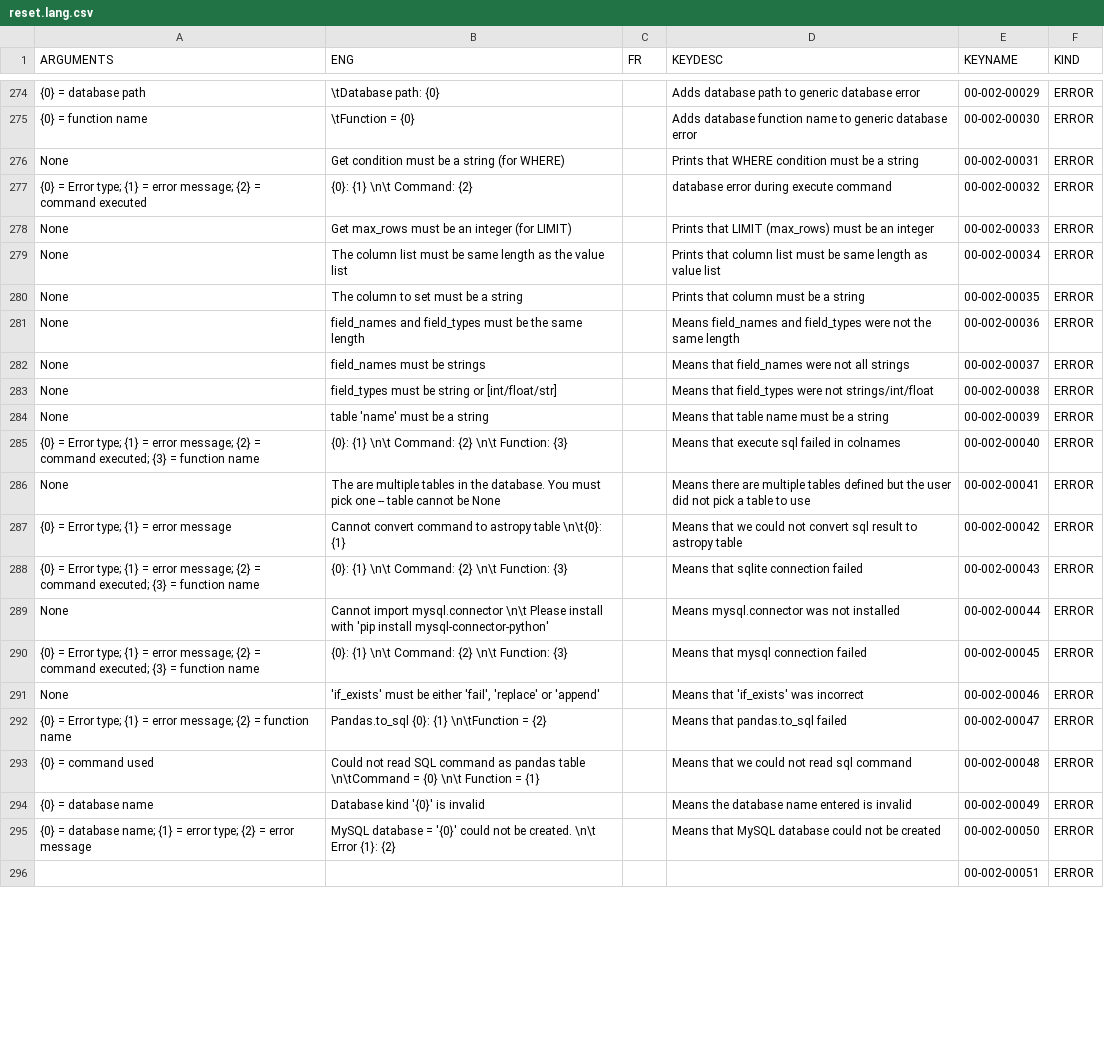
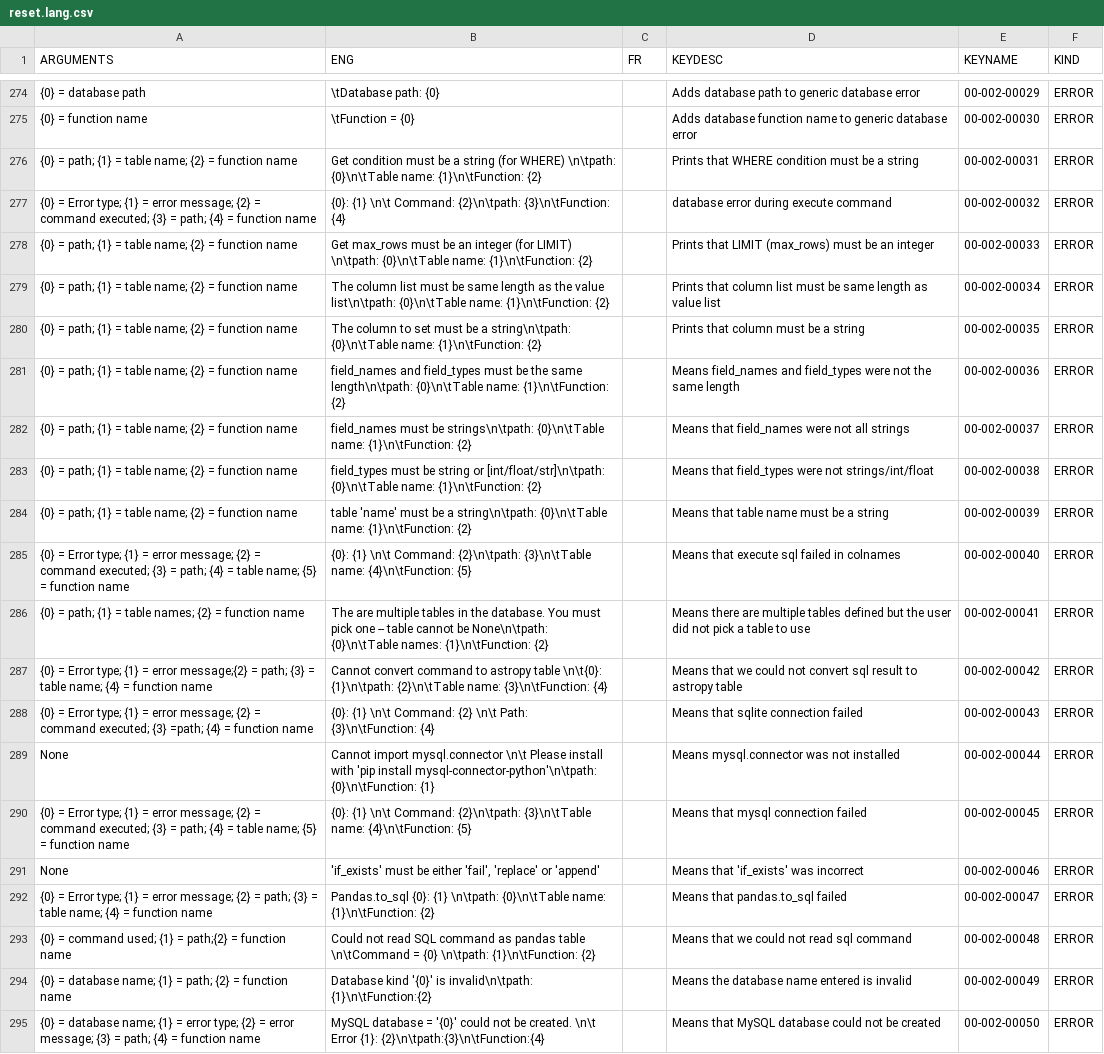
Before and after one commit to njcuk9999/apero-drs, a CSV file: apero/lang/databases/reset.lang.csv, drawn as a sheet; only a part is shown, gaps mark what is left out; removed rows and columns are numbered as before the commit, all else as after; the diff covers the shown part only; the diff names each change by its address in the sheet, - before the commit and + after, or states it on an @@ line.

Commit message:
update DrsDatabaseErrors

```diff
--- a/apero/lang/databases/reset.lang.csv
+++ b/apero/lang/databases/reset.lang.csv
-A276 (ARGUMENTS): None
+A276 (ARGUMENTS): {0} = path; {1} = table name; {2} = function name
-B276 (ENG): …(for WHERE)
+B276 (ENG): …(for WHERE) \n\tpath: {0}\n\tTable name: {1}\n\tFunction: {2}
-A277 (ARGUMENTS): …= command executed
+A277 (ARGUMENTS): …= command executed; {3} = path; {4} = function name
-B277 (ENG): {0}: {1} \n\t Command: {2}
+B277 (ENG): {0}: {1} \n\t Command: {2}\n\tpath: {3}\n\tFunction: {4}
-A278:A284 (ARGUMENTS): None
+A278:A284 (ARGUMENTS): {0} = path; {1} = table name; {2} = function name
-B278 (ENG): …(for LIMIT)
+B278 (ENG): …(for LIMIT) \n\tpath: {0}\n\tTable name: {1}\n\tFunction: {2}
-B279 (ENG): …the value list
+B279 (ENG): …the value list\n\tpath: {0}\n\tTable name: {1}\n\tFunction: {2}
-B280 (ENG): …be a string
+B280 (ENG): …be a string\n\tpath: {0}\n\tTable name: {1}\n\tFunction: {2}
-B281 (ENG): …the same length
+B281 (ENG): …the same length\n\tpath: {0}\n\tTable name: {1}\n\tFunction: {2}
-B282 (ENG): …must be strings
+B282 (ENG): …must be strings\n\tpath: {0}\n\tTable name: {1}\n\tFunction: {2}
-B283 (ENG): …string or [int/float/str]
+B283 (ENG): …string or [int/float/str]\n\tpath: {0}\n\tTable name: {1}\n\tFunction: {2}
-B284 (ENG): …be a string
+B284 (ENG): …be a string\n\tpath: {0}\n\tTable name: {1}\n\tFunction: {2}
-A285 (ARGUMENTS): …{3} = function name
+A285 (ARGUMENTS): …{3} = path; {4} = table name; {5} = function name
-B285 (ENG): …\n\t Command: {2} \n\t Function: {3}
+B285 (ENG): …\n\t Command: {2}\n\tpath: {3}\n\tTable name: {4}\n\tFunction: {5}
-A286 (ARGUMENTS): None
+A286 (ARGUMENTS): {0} = path; {1} = table names; {2} = function name
-B286 (ENG): …cannot be None
+B286 (ENG): …cannot be None\n\tpath: {0}\n\tTable names: {1}\n\tFunction: {2}
-A287 (ARGUMENTS): …= error message
+A287 (ARGUMENTS): …= error message;{2} = path; {3} = table name; {4} = function name
-B287 (ENG): …table \n\t{0}: {1}
+B287 (ENG): …table \n\t{0}: {1}\n\tpath: {2}\n\tTable name: {3}\n\tFunction: {4}
-A288 (ARGUMENTS): …executed; {3} = function…
+A288 (ARGUMENTS): …executed; {3} =path; {4} = function…
-B288 (ENG): …{2} \n\t Function: {3}
+B288 (ENG): …{2} \n\t Path: {3}\n\tFunction: {4}
-B289 (ENG): …'pip install mysql-connector-python'
+B289 (ENG): …'pip install mysql-connector-python'\n\tpath: {0}\n\tFunction: {1}
-A290 (ARGUMENTS): …{3} = function name
+A290 (ARGUMENTS): …{3} = path; {4} = table name; {5} = function name
-B290 (ENG): …\n\t Command: {2} \n\t Function: {3}
+B290 (ENG): …\n\t Command: {2}\n\tpath: {3}\n\tTable name: {4}\n\tFunction: {5}
-A292 (ARGUMENTS): …{2} = function name
+A292 (ARGUMENTS): …{2} = path; {3} = table name; {4} = function name
-B292 (ENG): …{0}: {1} \n\tFunction = {2}
+B292 (ENG): …{0}: {1} \n\tpath: {0}\n\tTable name: {1}\n\tFunction: {2}
-A293 (ARGUMENTS): {0} = command used
+A293 (ARGUMENTS): {0} = command used; {1} = path;{2} = function name
-B293 (ENG): …= {0} \n\t Function = {1}
+B293 (ENG): …= {0} \n\tpath: {1}\n\tFunction: {2}
-A294 (ARGUMENTS): {0} = database name
+A294 (ARGUMENTS): {0} = database name; {1} = path; {2} = function name
-B294 (ENG): Database kind '{0}' is invalid
+B294 (ENG): Database kind '{0}' is invalid\n\tpath: {1}\n\tFunction:{2}
-A295 (ARGUMENTS): …= error message
+A295 (ARGUMENTS): …= error message; {3} = path; {4} = function name
-B295 (ENG): …Error {1}: {2}
+B295 (ENG): …Error {1}: {2}\n\tpath:{3}\n\tFunction:{4}
-row 296:  |  |  |  | 00-002-00051 | ERROR
```
Also changed, not shown: 1 added row and 5 edited cells elsewhere in this file, 9 other files.
